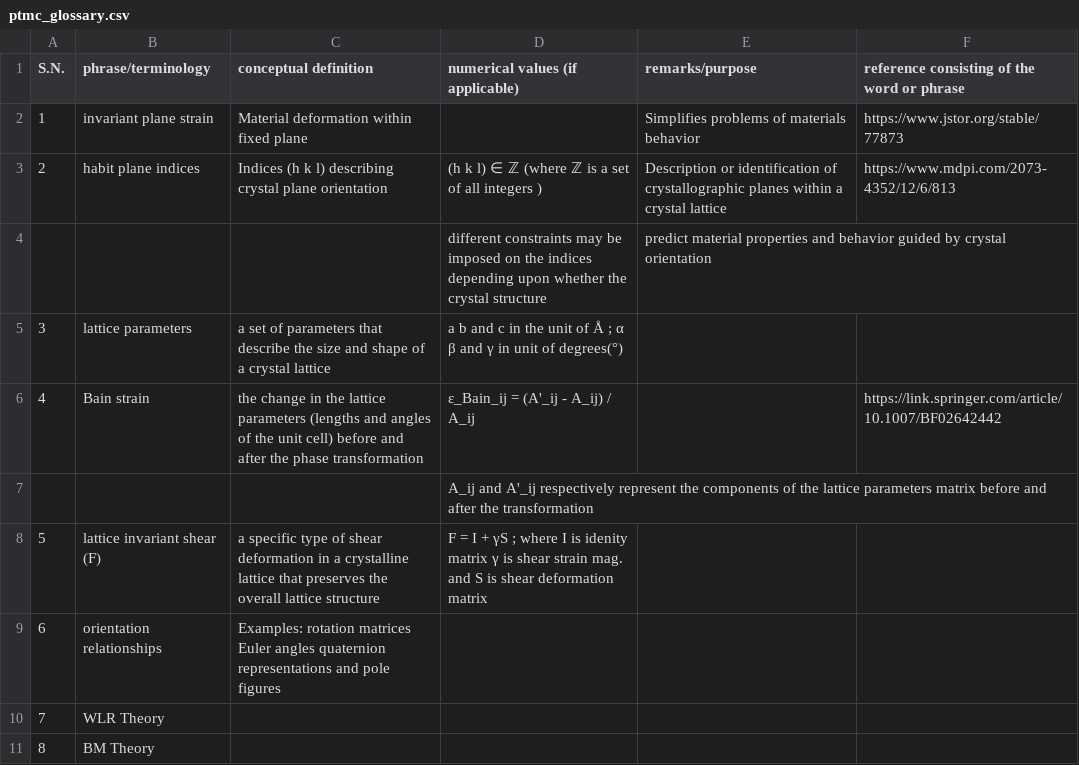
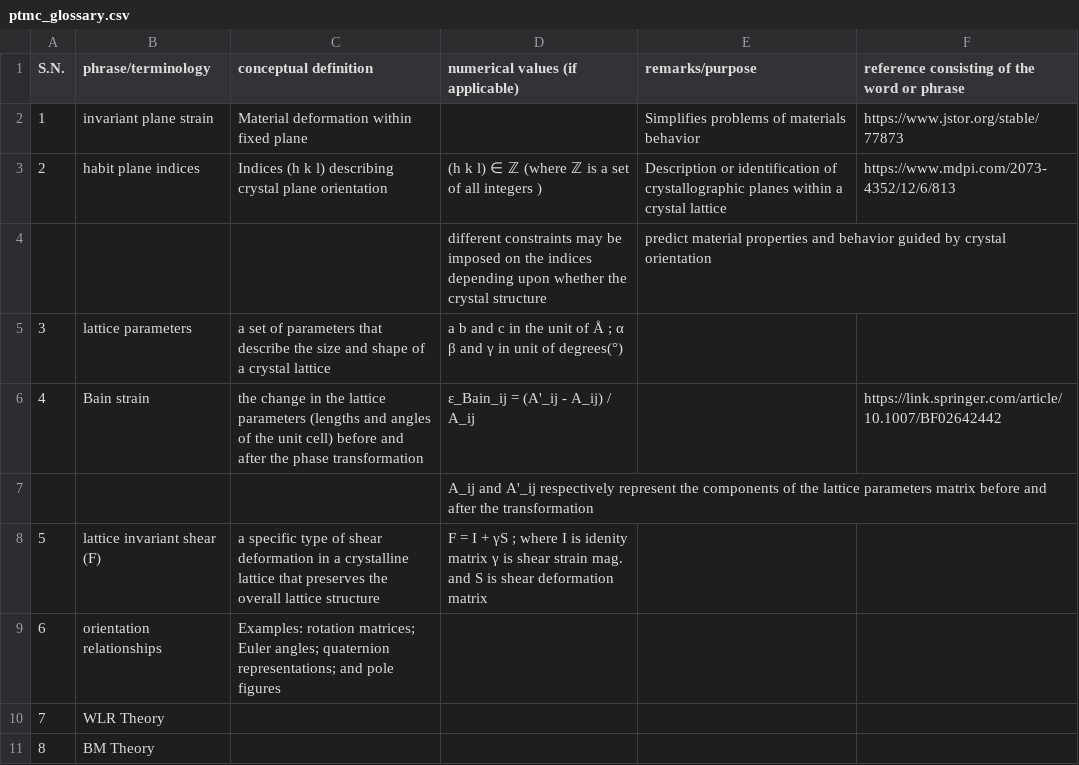
Before and after one commit to anilkunwar/martensitic_alloys, a CSV file: ptmc_glossary.csv, drawn as a sheet.

Commit message:
Update ptmc_glossary.csv

```diff
--- a/ptmc_glossary.csv
+++ b/ptmc_glossary.csv
@@ -8,3 +8,3 @@ S.N., phrase/terminology, conceptual definition , numerical values (if applicabl
 5, lattice invariant shear (F), a specific type of shear deformation in a crystalline lattice that preserves the overall lattice structure, F = I + γS ; where I is idenity matrix  γ is shear strain mag. and S is shear deformation matrix, ,
-6, orientation relationships, Examples: rotation matrices  Euler angles  quaternion representations and pole figures , , ,
+6, orientation relationships, Examples: rotation matrices;  Euler angles;  quaternion representations; and pole figures , , ,
 7, WLR Theory,,, ,
```
